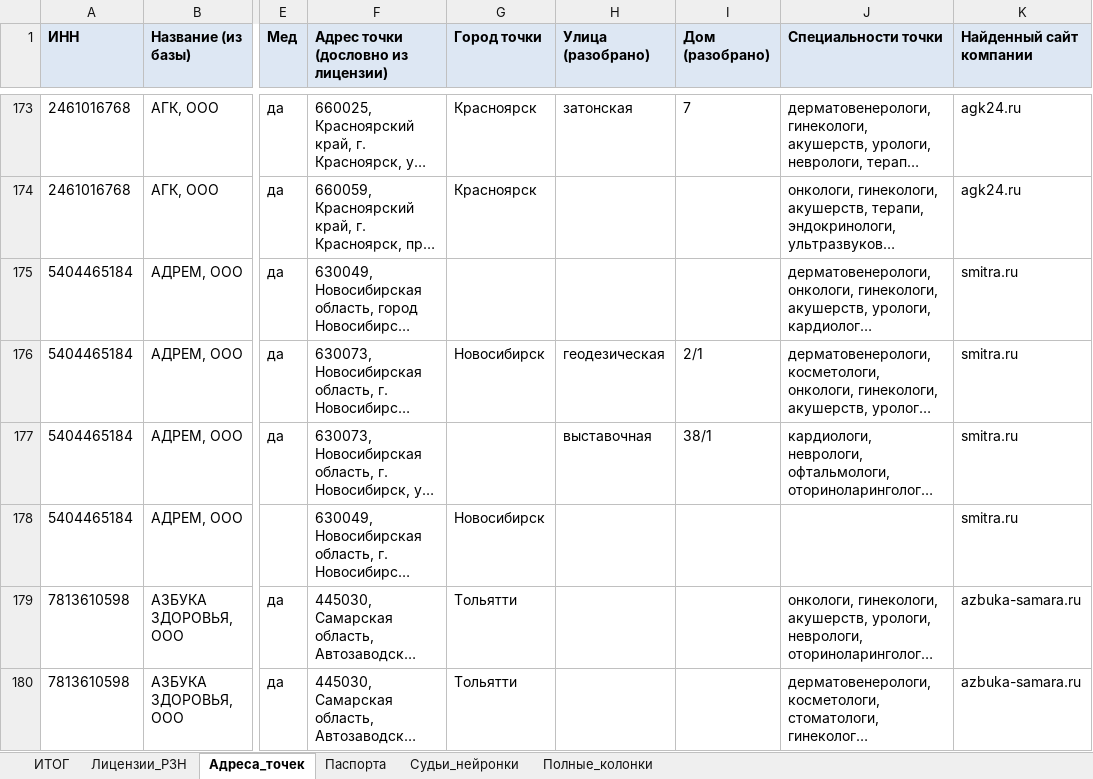
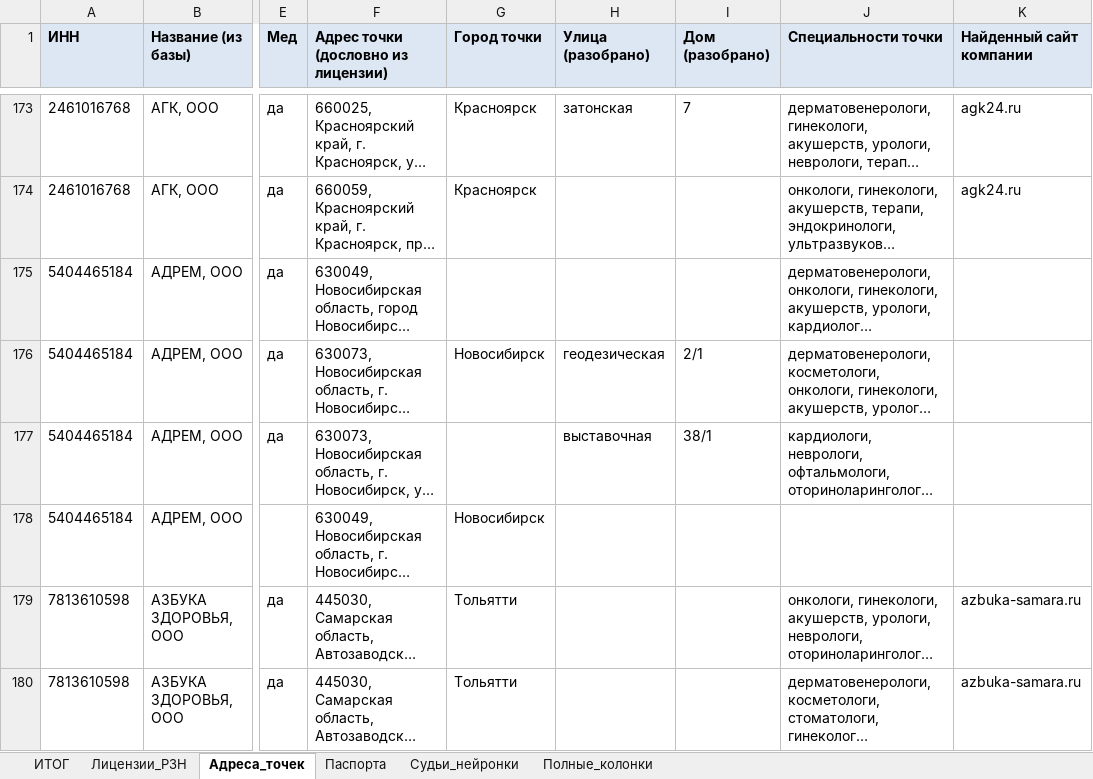
Before and after one commit to ddinnovationhub/Chistaya_kozha_research, an Excel workbook: output/Тест40_2026-08-28.xlsx, sheet Адреса_точек, drawn as a sheet; only a part is shown, gaps mark what is left out; long unchanged cells end in …; values as stored, in another font and other column widths than the file's, no borders; the diff names each change by its address in the sheet, - before the commit and + after, or states it on an @@ line.

```diff
--- a/output/Тест40_2026-08-28.xlsx (sheet Адреса_точек)
+++ b/output/Тест40_2026-08-28.xlsx (sheet Адреса_точек)
-K175:K178 (Найденный сайт компании): smitra.ru
+K175:K178 (Найденный сайт компании): (empty)
```
Also changed, not shown: sheet Судьи_нейронки, sheet Полные_колонки, sheet ИТОГ, sheet Паспорта, 2 other files.
